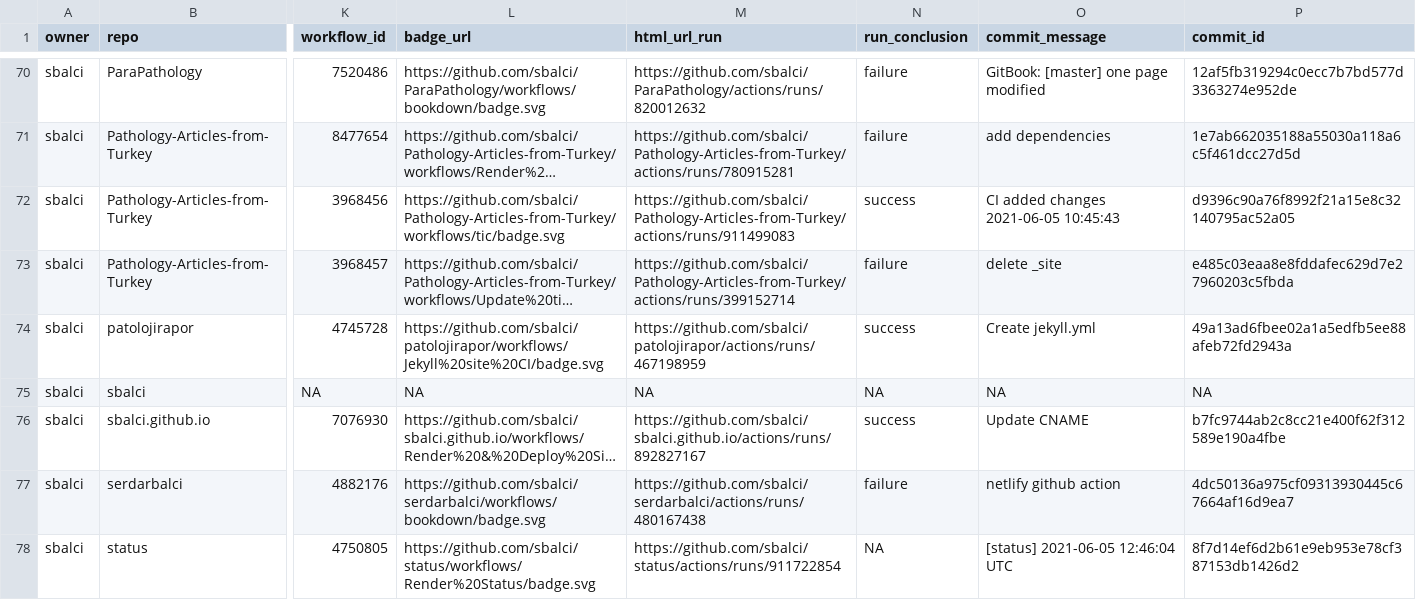
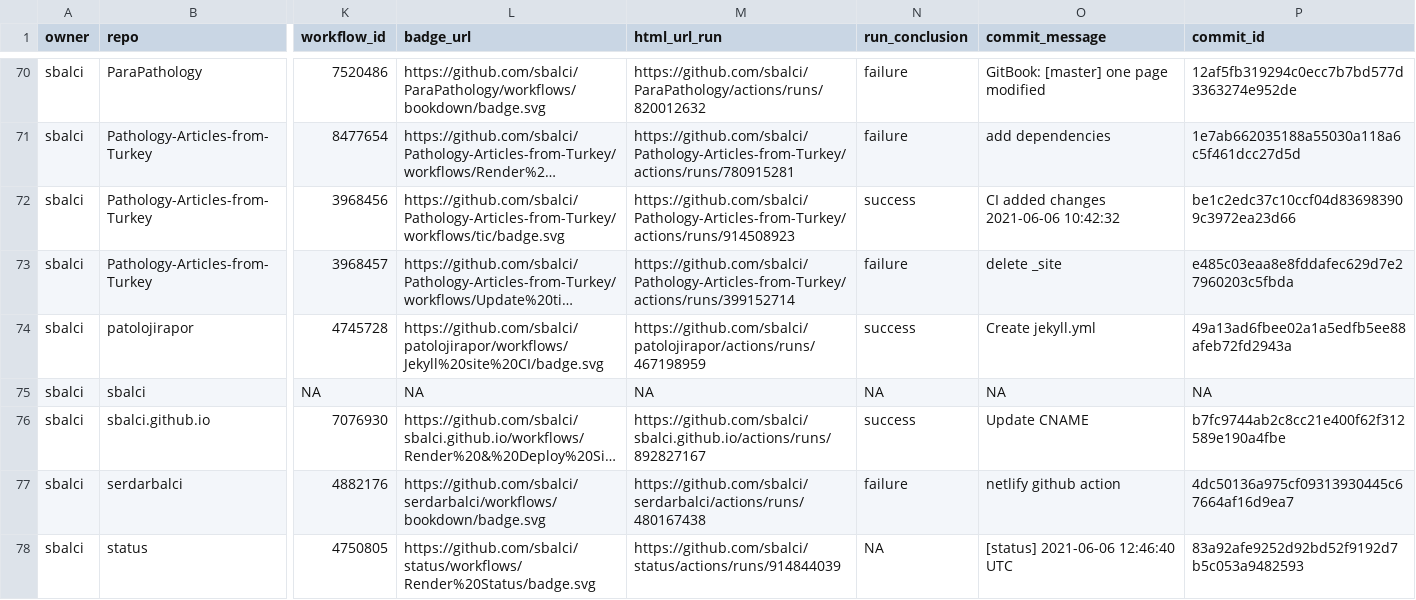
Before and after one commit to sbalci/status, a CSV file: repos.csv, drawn as a sheet; only a part is shown, gaps mark what is left out; long unchanged cells end in …; the diff names each change by its address in the sheet, - before the commit and + after, or states it on an @@ line.

```diff
--- a/repos.csv
+++ b/repos.csv
-M72 (html_url_run): https://github.com/sbalci/Pathology-Articles-from-Turkey/actions/runs/911499083
+M72 (html_url_run): https://github.com/sbalci/Pathology-Articles-from-Turkey/actions/runs/914508923
-O72 (commit_message): CI added changes 2021-06-05 10:45:43
+O72 (commit_message): CI added changes 2021-06-06 10:42:32
-P72 (commit_id): d9396c90a76f8992f21a15e8c32140795ac52a05
+P72 (commit_id): be1c2edc37c10ccf04d836983909c3972ea23d66
-M78 (html_url_run): https://github.com/sbalci/status/actions/runs/911722854
+M78 (html_url_run): https://github.com/sbalci/status/actions/runs/914844039
-O78 (commit_message): [status] 2021-06-05 12:46:04 UTC
+O78 (commit_message): [status] 2021-06-06 12:46:40 UTC
-P78 (commit_id): 8f7d14ef6d2b61e9eb953e78cf387153db1426d2
+P78 (commit_id): 83a92afe9252d92bd52f9192d7b5c053a9482593
```
Also changed, not shown: 1 other file.
